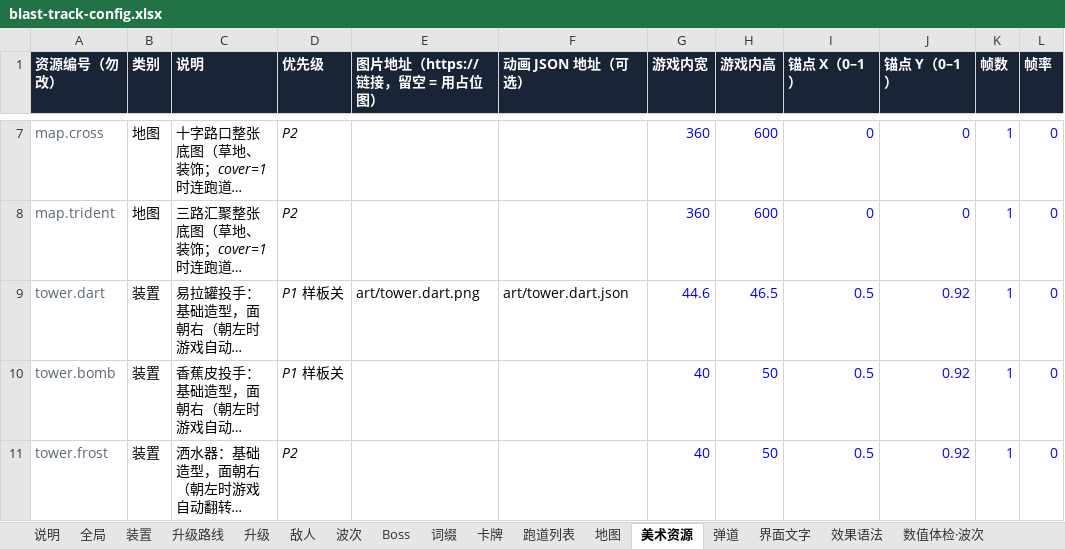
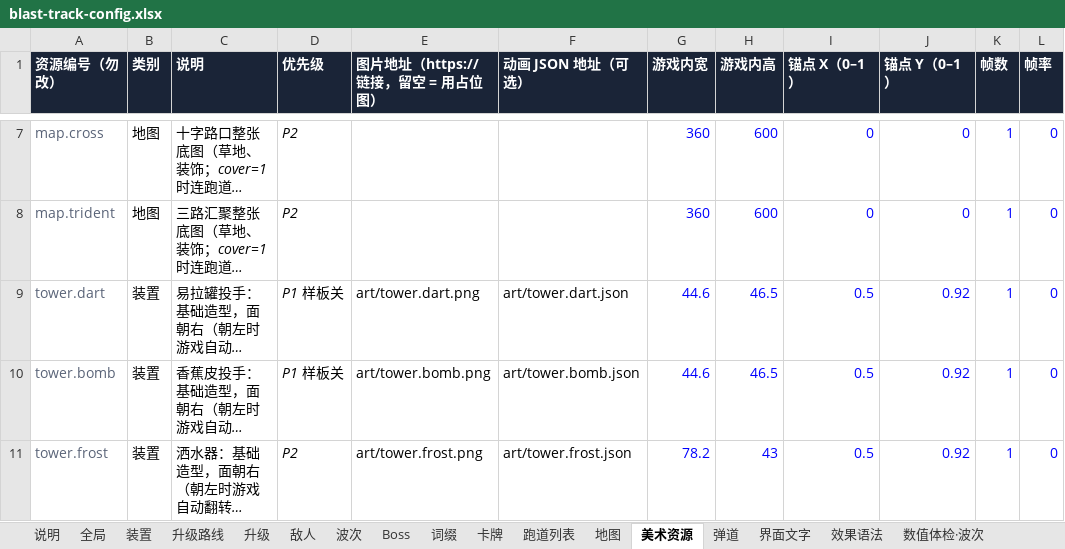
Before and after one commit to fatherofnoah42-pixel/blast-track, an Excel workbook: config/blast-track-config.xlsx, sheet 美术资源, drawn as a sheet; only a part is shown, gaps mark what is left out; long unchanged cells end in …; values as stored, in another font and other column widths than the file's, no borders; the diff covers the shown part only; the diff names each change by its address in the sheet, - before the commit and + after, or states it on an @@ line.

```diff
--- a/config/blast-track-config.xlsx (sheet 美术资源)
+++ b/config/blast-track-config.xlsx (sheet 美术资源)
-E10 (图片地址（https:// 链接，留空 = 用占位图）): (empty)
+E10 (图片地址（https:// 链接，留空 = 用占位图）): art/tower.bomb.png
-F10 (动画 JSON 地址（可选）): (empty)
+F10 (动画 JSON 地址（可选）): art/tower.bomb.json
-G10 (游戏内宽): 40
+G10 (游戏内宽): 44.6
-H10 (游戏内高): 50
+H10 (游戏内高): 46.5
-E11 (图片地址（https:// 链接，留空 = 用占位图）): (empty)
+E11 (图片地址（https:// 链接，留空 = 用占位图）): art/tower.frost.png
-F11 (动画 JSON 地址（可选）): (empty)
+F11 (动画 JSON 地址（可选）): art/tower.frost.json
-G11 (游戏内宽): 40
+G11 (游戏内宽): 78.2
-H11 (游戏内高): 50
+H11 (游戏内高): 43
```
Also changed, not shown: 1 added row and 17 edited cells elsewhere in this sheet, 30 other files.
